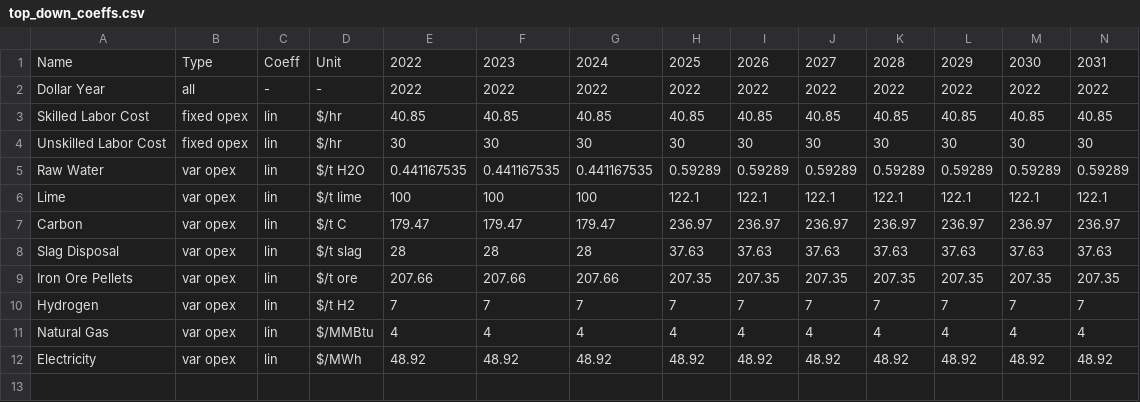
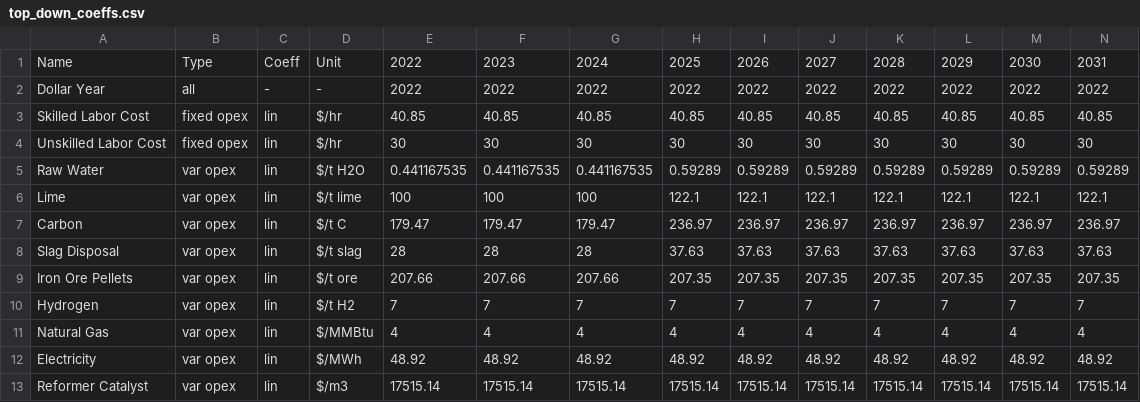
Before and after one commit to jmartin4nrel/H2Integrate, a CSV file: greenheart/simulation/technologies/iron/top_down_coeffs.csv, drawn as a sheet; only a part is shown; rows hold the shown columns only; the diff names each change by its address in the sheet, - before the commit and + after, or states it on an @@ line.

```diff
--- a/greenheart/simulation/technologies/iron/top_down_coeffs.csv
+++ b/greenheart/simulation/technologies/iron/top_down_coeffs.csv
+row 13: Reformer Catalyst | var opex | lin | $/m3 | 17515.14 | 17515.14 | 17515.14 | 17515.14 | 17515.14 | 17515.14 | 17515.14 | 17515.14 | 17515.14 | 17515.14
```
Also changed, not shown: 1 other file.
